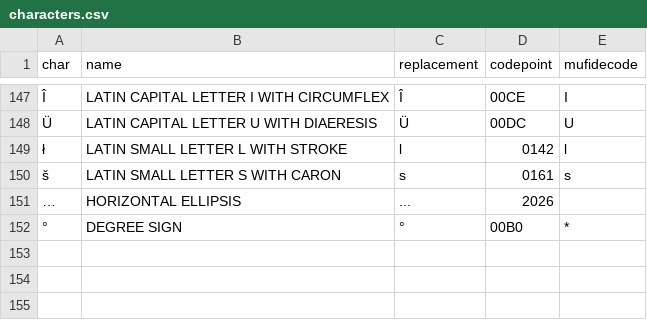
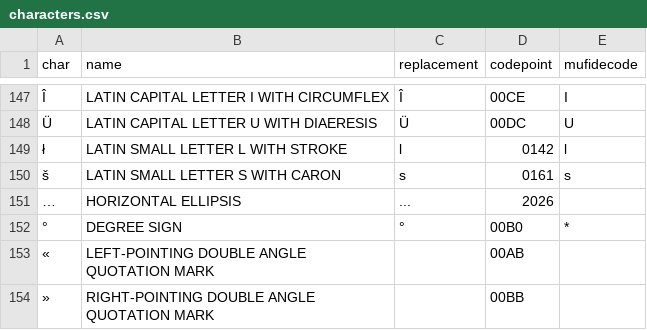
Before and after one commit to HTR-United/cremma-wikipedia, a CSV file: characters.csv, drawn as a sheet; only a part is shown, gaps mark what is left out; the diff names each change by its address in the sheet, - before the commit and + after, or states it on an @@ line.

```diff
--- a/characters.csv
+++ b/characters.csv
+row 153: « | LEFT-POINTING DOUBLE ANGLE QUOTATION MARK |  | 00AB
+row 154: » | RIGHT-POINTING DOUBLE ANGLE QUOTATION MARK |  | 00BB
```
